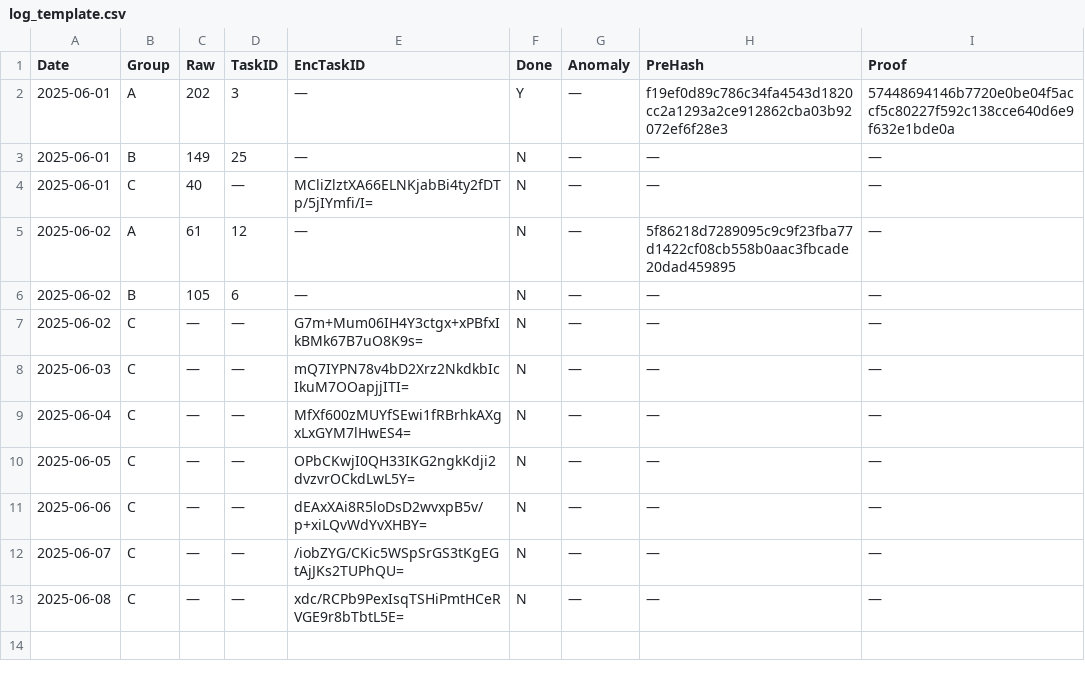
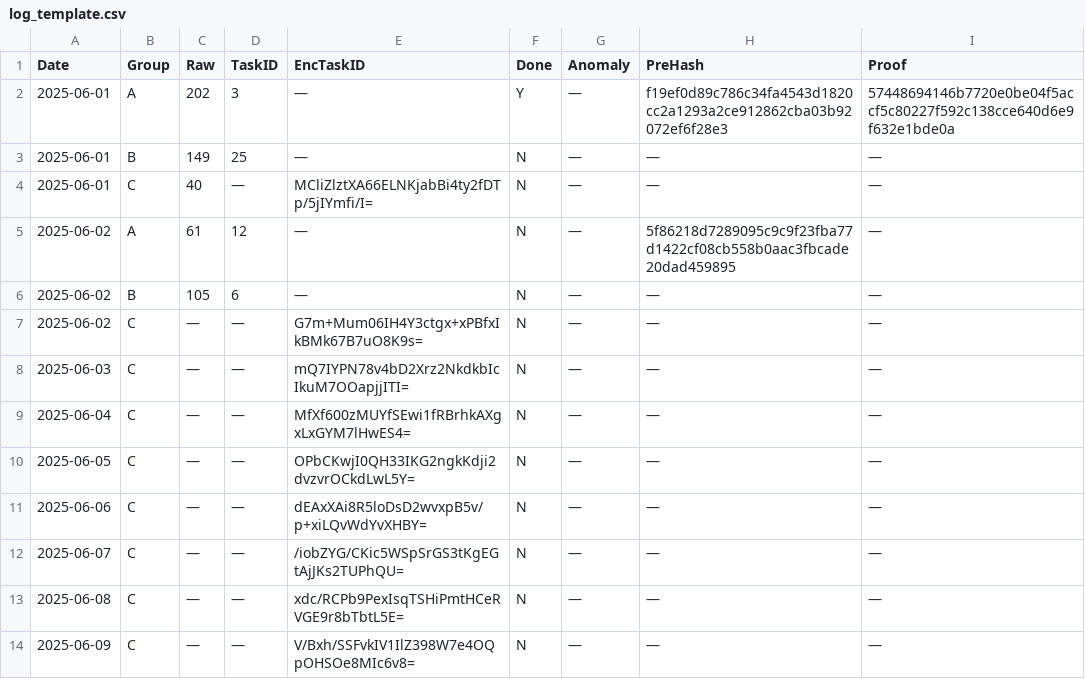
Before and after one commit to aleks3ewe/BlindEntropyFork, a CSV file: logs/log_template.csv, drawn as a sheet; the diff names each change by its address in the sheet, - before the commit and + after, or states it on an @@ line.

```diff
--- a/logs/log_template.csv
+++ b/logs/log_template.csv
+row 14: 2025-06-09 | C | — | — | V/Bxh/SSFvkIV1IlZ398W7e4OQpOHSOe8MIc6v8= | N | — | — | —
```
Also changed, not shown: 1 other file.
